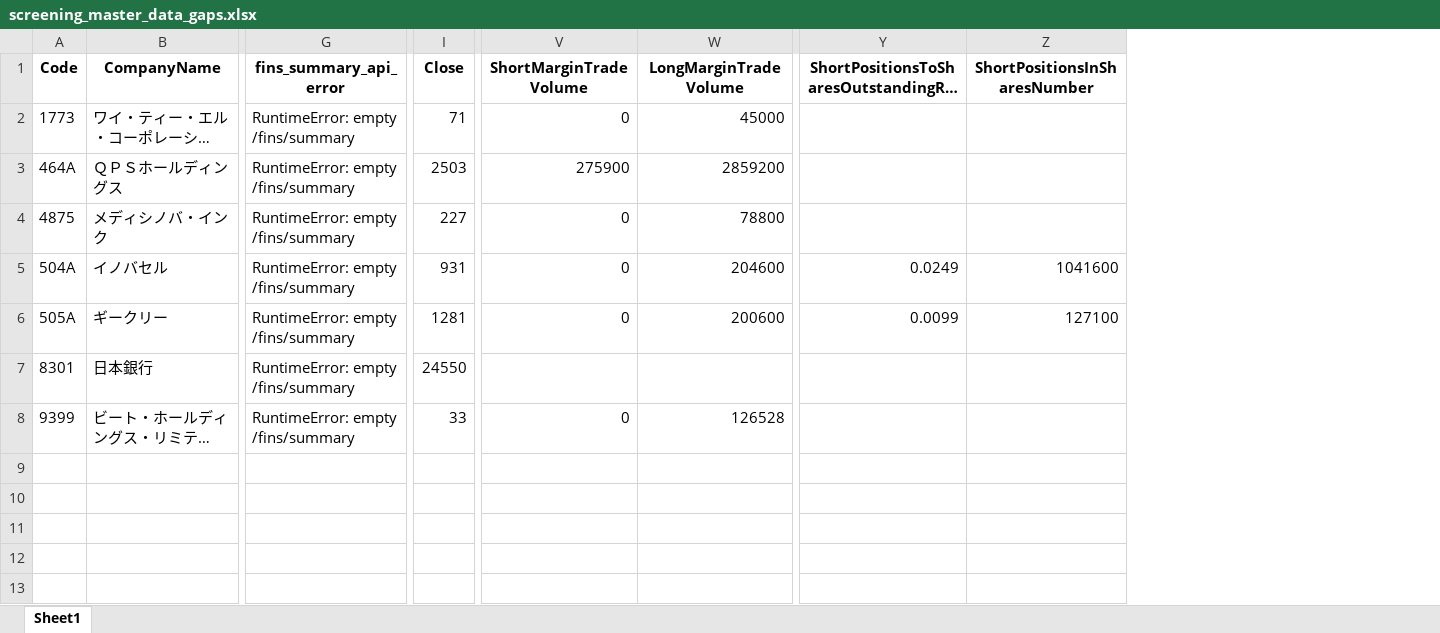
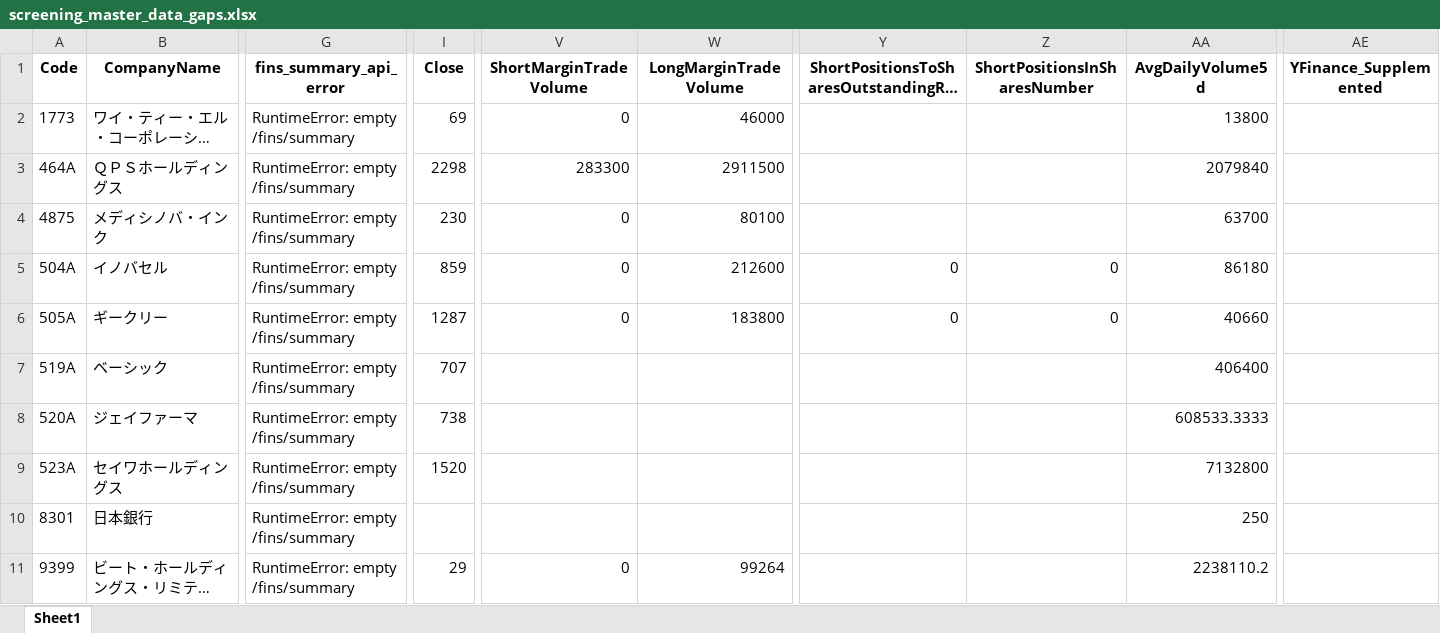
Before and after one commit to mzinvestment1105/mizuki-fund, an Excel workbook: bi/outputs/screening_master_data_gaps.xlsx, sheet Sheet1, drawn as a sheet; only a part is shown, gaps mark what is left out; long unchanged cells end in …; values as stored, in another font and other column widths than the file's, no borders; addresses are those after the commit; rows hold the shown columns only; the diff names each change by its address in the sheet, - before the commit and + after, or states it on an @@ line.

```diff
--- a/bi/outputs/screening_master_data_gaps.xlsx (sheet Sheet1)
+++ b/bi/outputs/screening_master_data_gaps.xlsx (sheet Sheet1)
+column AA (AvgDailyVolume5d), rows 2-6: 13800 | 2079840 | 63700 | 86180 | 40660; rows 10-11: 250 | 2238110.2
+column AE (YFinance_Supplemented), empty
-I2 (Close): 71
+I2 (Close): 69
-W2 (LongMarginTradeVolume): 45000
+W2 (LongMarginTradeVolume): 46000
-I3 (Close): 2503
+I3 (Close): 2298
-V3 (ShortMarginTradeVolume): 275900
+V3 (ShortMarginTradeVolume): 283300
-W3 (LongMarginTradeVolume): 2859200
+W3 (LongMarginTradeVolume): 2911500
-I4 (Close): 227
+I4 (Close): 230
-W4 (LongMarginTradeVolume): 78800
+W4 (LongMarginTradeVolume): 80100
-I5 (Close): 931
+I5 (Close): 859
-W5 (LongMarginTradeVolume): 204600
+W5 (LongMarginTradeVolume): 212600
-Y5: 0.0249
+Y5: 0
-Z5 (ShortPositionsInSharesNumber): 1041600
+Z5 (ShortPositionsInSharesNumber): 0
-I6 (Close): 1281
+I6 (Close): 1287
-W6 (LongMarginTradeVolume): 200600
+W6 (LongMarginTradeVolume): 183800
-Y6: 0.0099
+Y6: 0
-Z6 (ShortPositionsInSharesNumber): 127100
+Z6 (ShortPositionsInSharesNumber): 0
+row 7: 519A | ベーシック | RuntimeError: empty /fins/summary | 707 |  |  |  |  | 406400
+row 8: 520A | ジェイファーマ | RuntimeError: empty /fins/summary | 738 |  |  |  |  | 608533.3333
+row 9: 523A | セイワホールディングス | RuntimeError: empty /fins/summary | 1520 |  |  |  |  | 7132800
-I10 (Close): 24550
+I10 (Close): (empty)
-I11 (Close): 33
+I11 (Close): 29
-W11 (LongMarginTradeVolume): 126528
+W11 (LongMarginTradeVolume): 99264
```
Also changed, not shown: bi/outputs/screening_master.xlsx, 5 other files.
